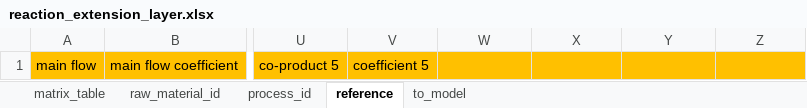
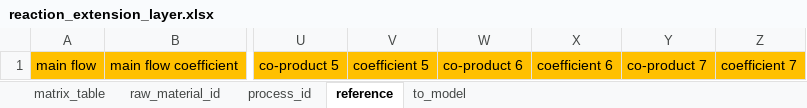
Before and after one commit to mariusrauen/rh-fnnp, an Excel workbook: 01_create_system_expansion/templates/reaction_extension_layer.xlsx, sheet reference, drawn as a sheet; only a part is shown, gaps mark what is left out; values as stored, in another font and other column widths than the file's, no borders; charts and pictures and conditional formats not drawn; the diff names each change by its address in the sheet, - before the commit and + after, or states it on an @@ line.

Commit message:
added more possible coproducts in template excel

```diff
--- a/01_create_system_expansion/templates/reaction_extension_layer.xlsx (sheet reference)
+++ b/01_create_system_expansion/templates/reaction_extension_layer.xlsx (sheet reference)
-W1: (empty)
+W1: co-product 6
-X1: (empty)
+X1: coefficient 6
-Y1: (empty)
+Y1: co-product 7
-Z1: (empty)
+Z1: coefficient 7
```
